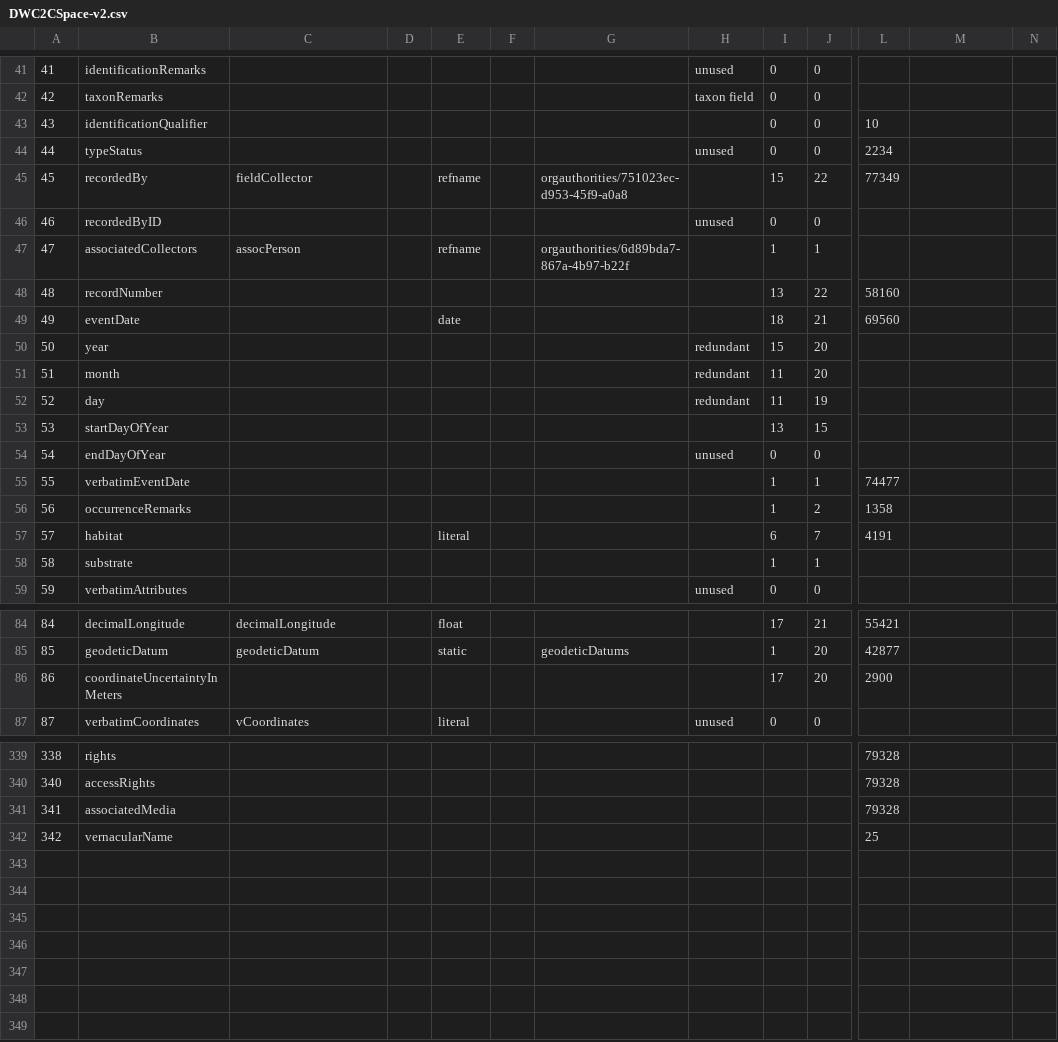
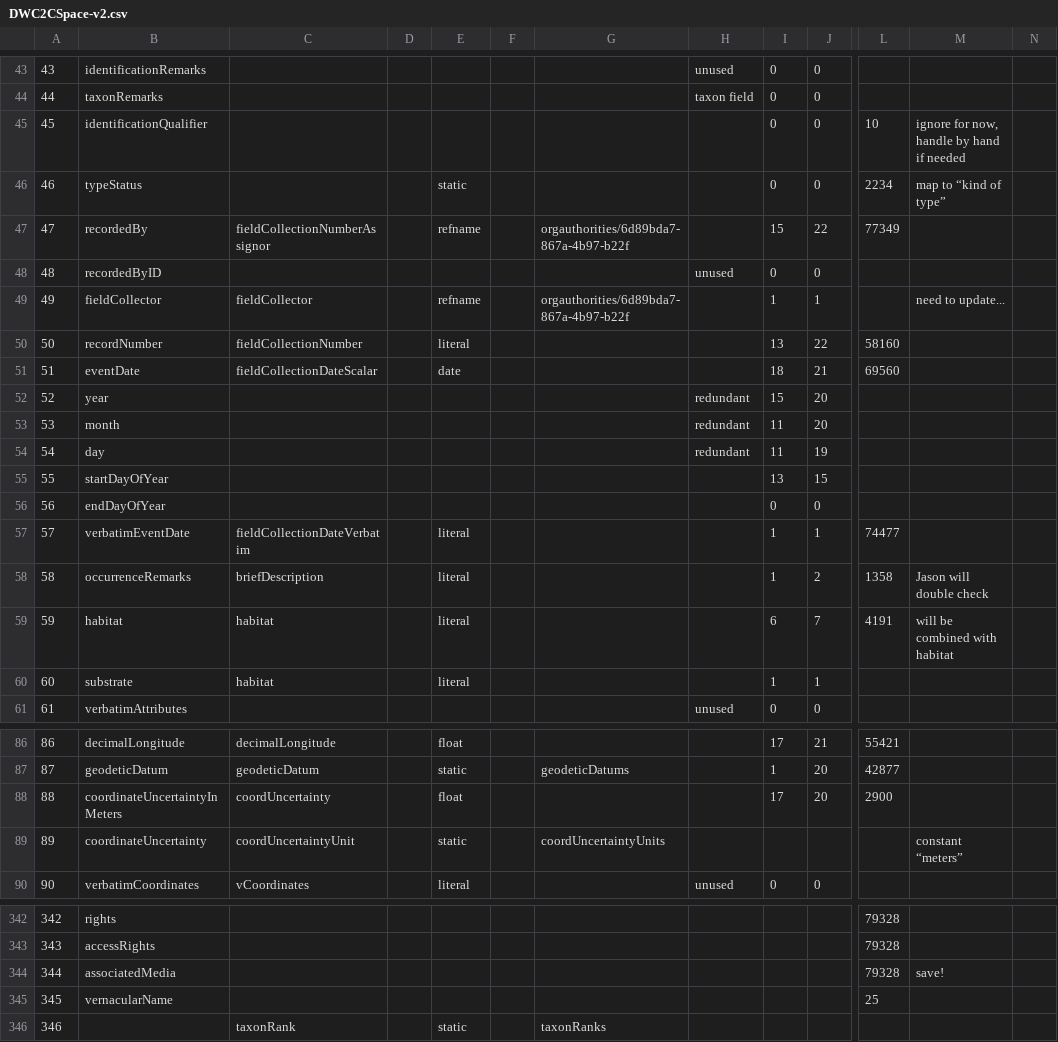
Before and after one commit to cspace-deployment/django_example_config, a CSV file: ucjeps/config/DWC2CSpace-v2.csv, drawn as a sheet; only a part is shown, gaps mark what is left out; addresses are those after the commit; rows hold the shown columns only; the diff covers the shown part only; the diff names each change by its address in the sheet, - before the commit and + after, or states it on an @@ line.

```diff
--- a/ucjeps/config/DWC2CSpace-v2.csv
+++ b/ucjeps/config/DWC2CSpace-v2.csv
@@ column A renumbered between rows 25 and 345 @@
-M45: (empty)
+M45: ignore for now, handle by hand if needed
-E46: (empty)
+E46: static
-H46: unused
+H46: (empty)
-M46: (empty)
+M46: map to “kind of type”
-C47: fieldCollector
+C47: fieldCollectionNumberAssignor
-G47: orgauthorities/751023ec-d953-45f9-a0a8
+G47: orgauthorities/6d89bda7-867a-4b97-b22f
-B49: associatedCollectors
+B49: fieldCollector
-C49: assocPerson
+C49: fieldCollector
-M49: (empty)
+M49: need to update...
-C50: (empty)
+C50: fieldCollectionNumber
-E50: (empty)
+E50: literal
-C51: (empty)
+C51: fieldCollectionDateScalar
-H56: unused
+H56: (empty)
-C57: (empty)
+C57: fieldCollectionDateVerbatim
-E57:E58: (empty)
+E57:E58: literal
-C58: (empty)
+C58: briefDescription
-M58: (empty)
+M58: Jason will double check
-C59:C60: (empty)
+C59:C60: habitat
-M59: (empty)
+M59: will be combined with habitat
-E60: (empty)
+E60: literal
-C88: (empty)
+C88: coordUncertainty
-E88: (empty)
+E88: float
+row 89: 89 | coordinateUncertainty | coordUncertaintyUnit |  | static |  | coordUncertaintyUnits |  |  |  |  | constant “meters”
-M344: (empty)
+M344: save!
+row 346: 346 |  | taxonRank |  | static |  | taxonRanks
```
Also changed, not shown: 2 added rows and 31 edited cells elsewhere in this file.
